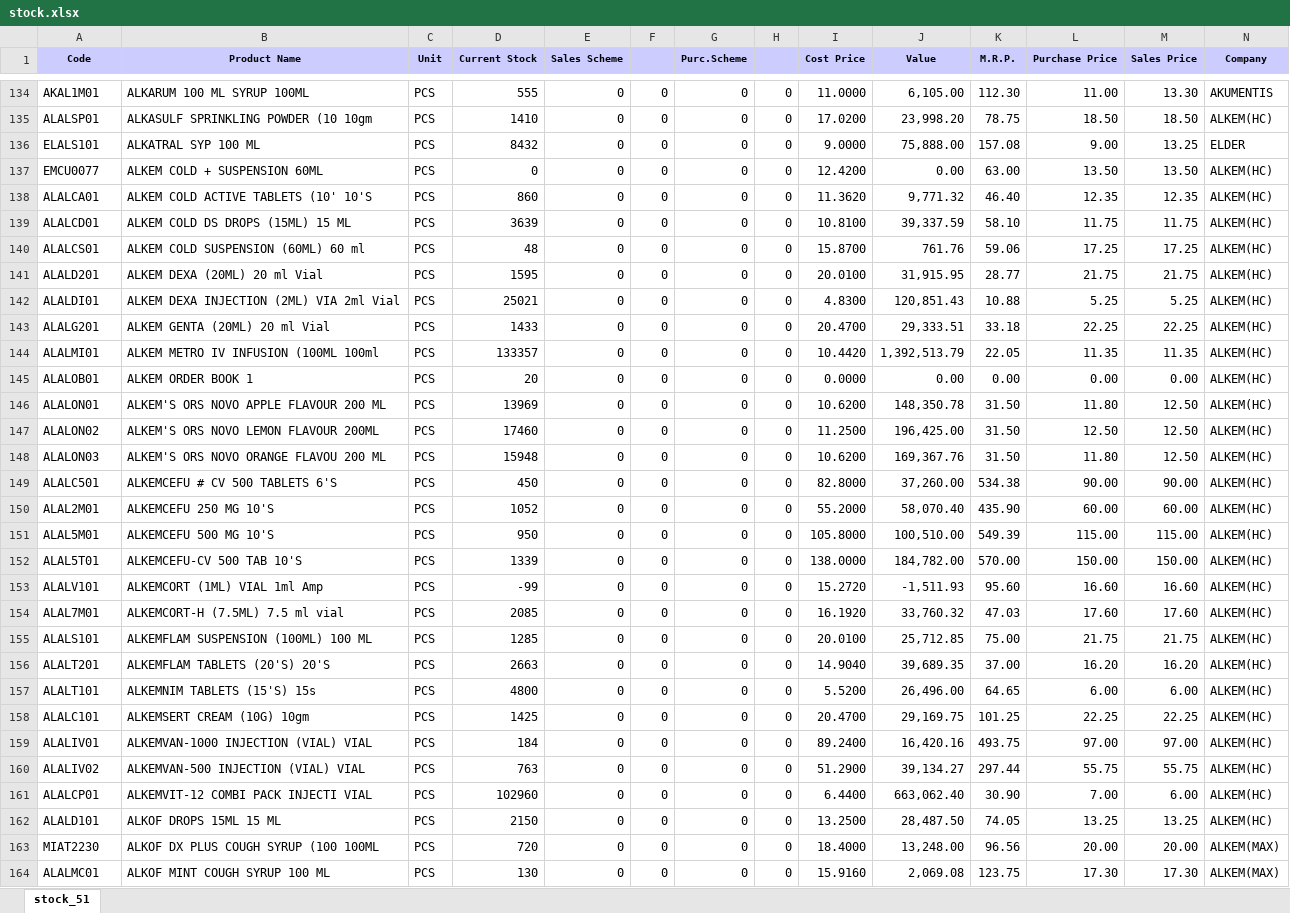
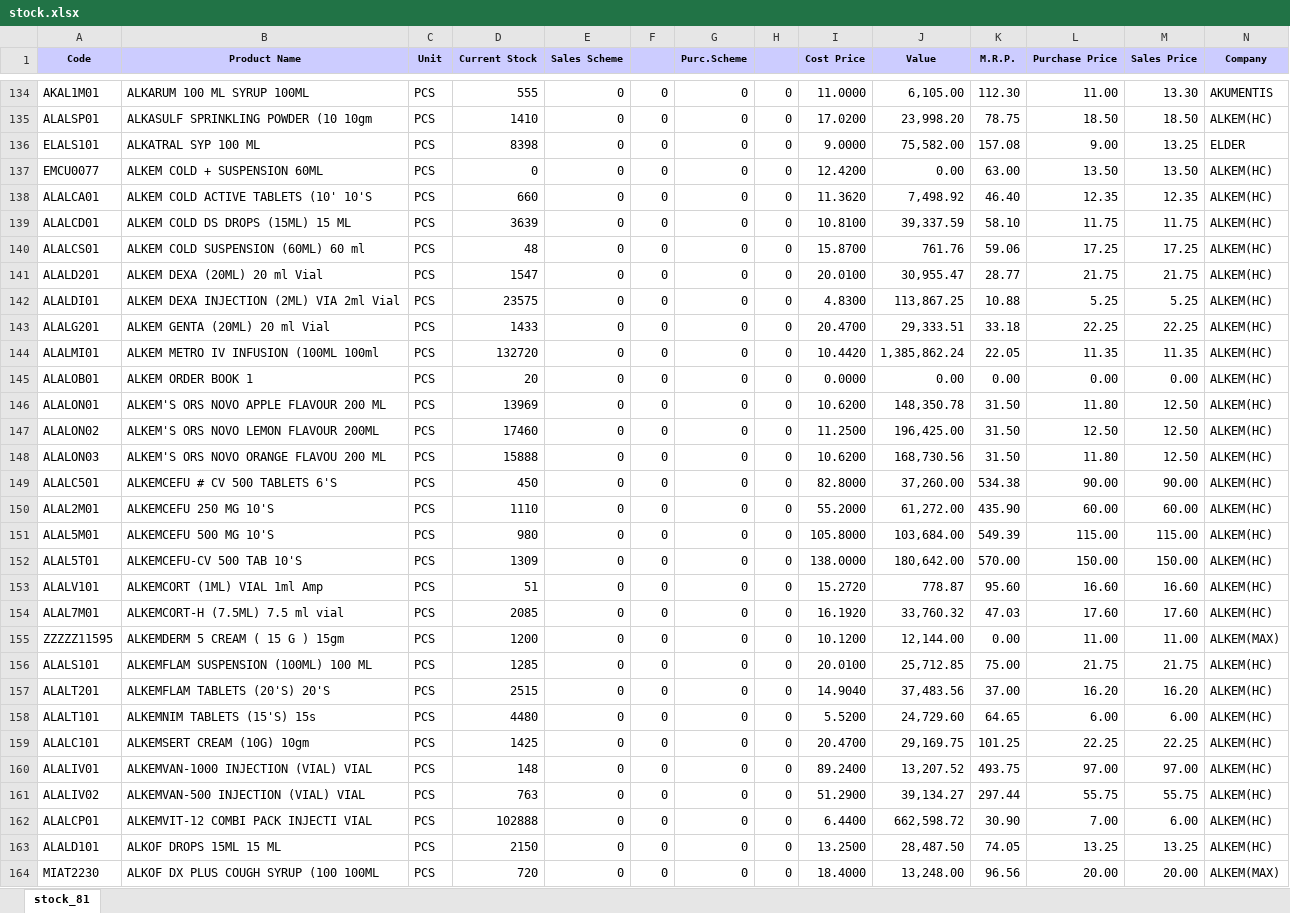
Before and after one commit to ishwarpharma/ishwarone, an Excel workbook: stock.xlsx, sheet stock_81, drawn as a sheet; only a part is shown, gaps mark what is left out; the shorter side is filled out with more unchanged rows; values as stored, in another font and other column widths than the file's, no borders; addresses are those after the commit; rows hold the shown columns only; the diff covers the shown part only; the diff names each change by its address in the sheet, - before the commit and + after, or states it on an @@ line.

```diff
--- a/stock.xlsx (sheet stock_81)
+++ b/stock.xlsx (sheet stock_81)
-sheet tab: stock_51
+sheet tab: stock_81
-D136 (Current Stock): 8432
+D136 (Current Stock): 8398
-J136 (Value): 75,888.00
+J136 (Value): 75,582.00
-D138 (Current Stock): 860
+D138 (Current Stock): 660
-J138 (Value): 9,771.32
+J138 (Value): 7,498.92
-D141 (Current Stock): 1595
+D141 (Current Stock): 1547
-J141 (Value): 31,915.95
+J141 (Value): 30,955.47
-D142 (Current Stock): 25021
+D142 (Current Stock): 23575
-J142 (Value): 120,851.43
+J142 (Value): 113,867.25
-D144 (Current Stock): 133357
+D144 (Current Stock): 132720
-J144 (Value): 1,392,513.79
+J144 (Value): 1,385,862.24
-D148 (Current Stock): 15948
+D148 (Current Stock): 15888
-J148 (Value): 169,367.76
+J148 (Value): 168,730.56
-D150 (Current Stock): 1052
+D150 (Current Stock): 1110
-J150 (Value): 58,070.40
+J150 (Value): 61,272.00
-D151 (Current Stock): 950
+D151 (Current Stock): 980
-J151 (Value): 100,510.00
+J151 (Value): 103,684.00
-D152 (Current Stock): 1339
+D152 (Current Stock): 1309
-J152 (Value): 184,782.00
+J152 (Value): 180,642.00
-D153 (Current Stock): -99
+D153 (Current Stock): 51
-J153 (Value): -1,511.93
+J153 (Value): 778.87
+row 155: ZZZZZ11595 | ALKEMDERM 5 CREAM ( 15 G ) 15gm | PCS | 1200 | 0 | 0 | 0 | 0 | 10.1200 | 12,144.00 | 0.00 | 11.00 | 11.00 | ALKEM(MAX)
-D157 (Current Stock): 2663
+D157 (Current Stock): 2515
-J157 (Value): 39,689.35
+J157 (Value): 37,483.56
-D158 (Current Stock): 4800
+D158 (Current Stock): 4480
-J158 (Value): 26,496.00
+J158 (Value): 24,729.60
-D160 (Current Stock): 184
+D160 (Current Stock): 148
-J160 (Value): 16,420.16
+J160 (Value): 13,207.52
-D162 (Current Stock): 102960
+D162 (Current Stock): 102888
-J162 (Value): 663,062.40
+J162 (Value): 662,598.72
```
Also changed, not shown: 1312 edited cells elsewhere in this sheet.
